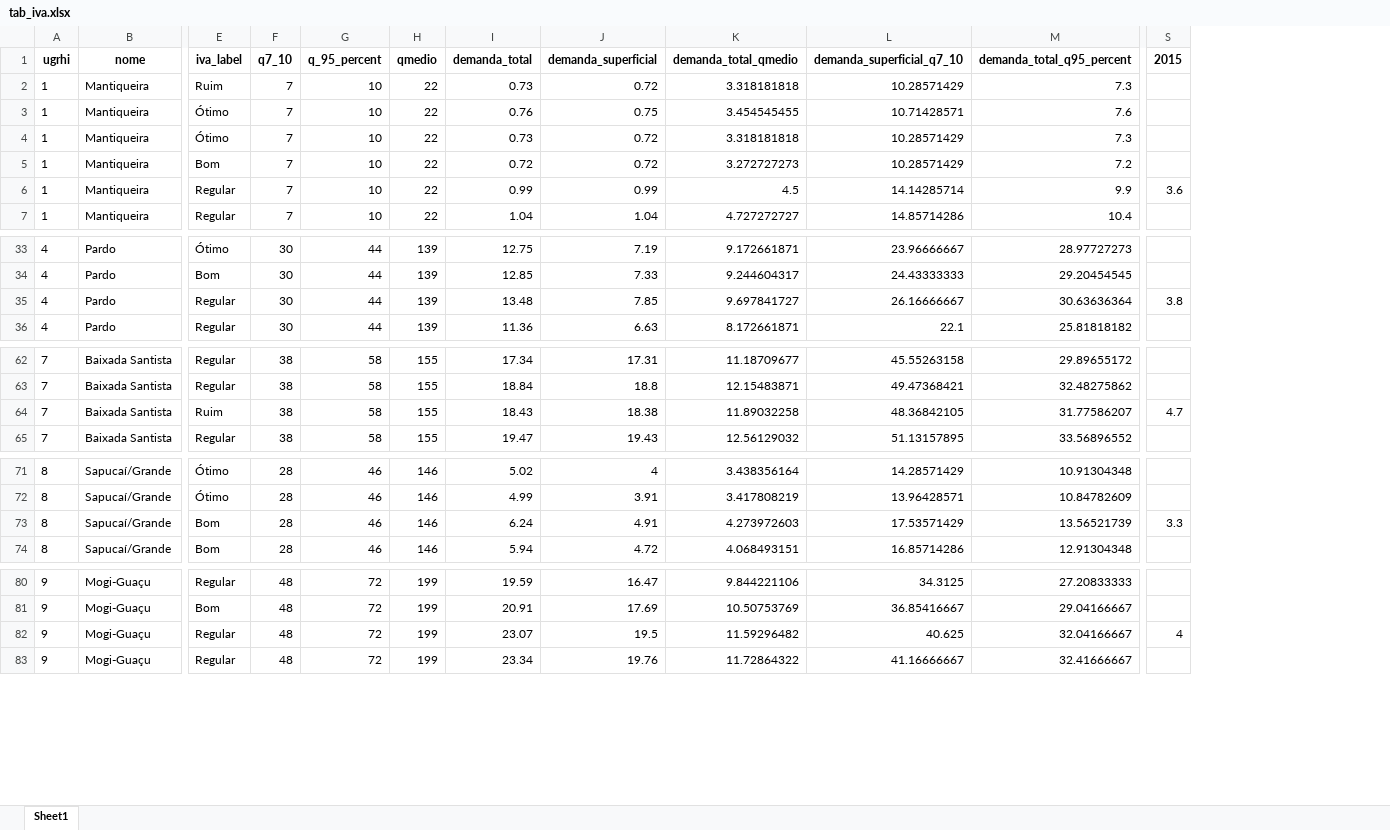
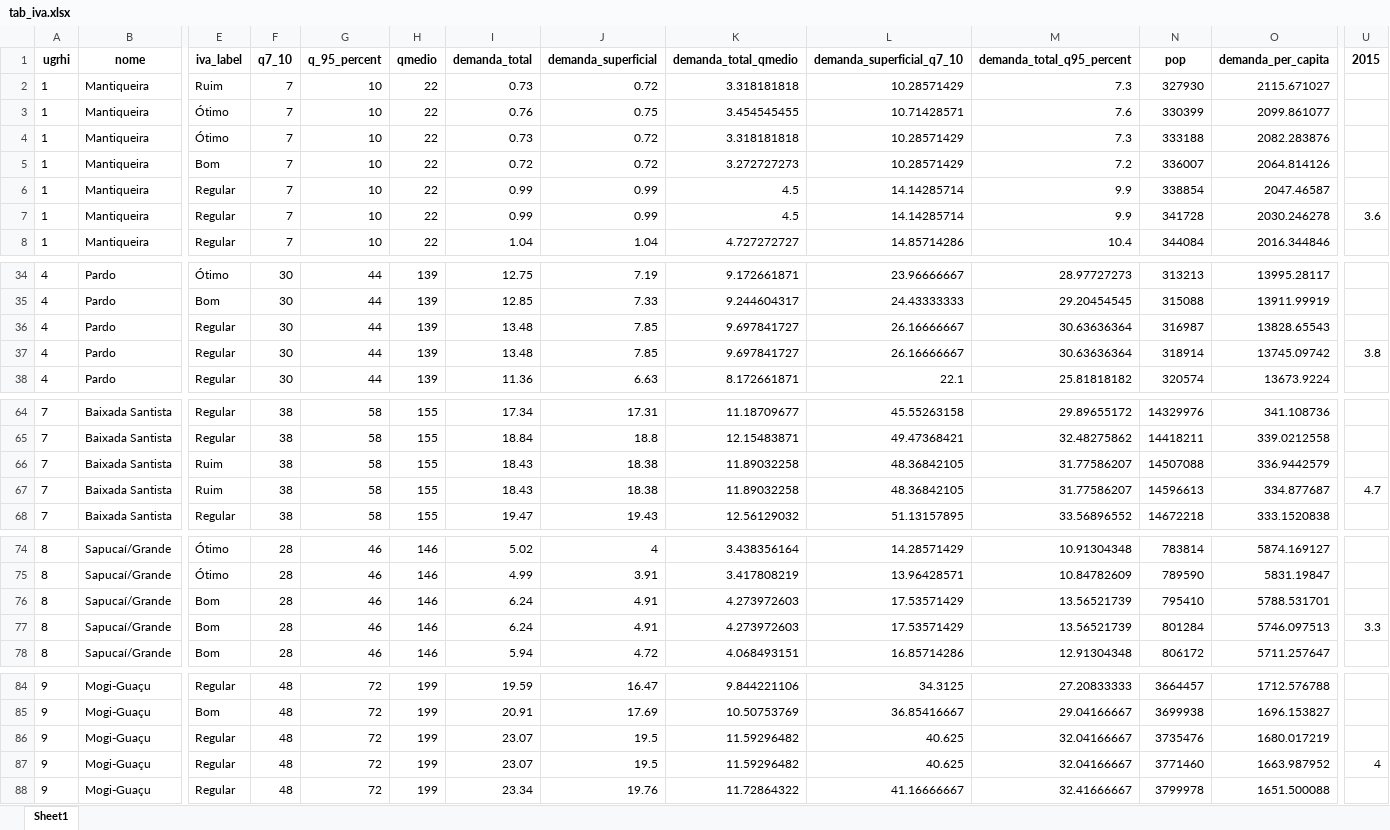
Before and after one commit to openvironment/ods6, an Excel workbook: data-raw/xlsx/tab_iva.xlsx, sheet Sheet1, drawn as a sheet; only a part is shown, gaps mark what is left out; values as stored, in another font and other column widths than the file's, no borders; addresses are those after the commit; rows hold the shown columns only; the diff covers the shown part only; the diff names each change by its address in the sheet, - before the commit and + after, or states it on an @@ line.

```diff
--- a/data-raw/xlsx/tab_iva.xlsx (sheet Sheet1)
+++ b/data-raw/xlsx/tab_iva.xlsx (sheet Sheet1)
+column N, rows 1-6: pop | 327930 | 330399 | 333188 | 336007 | 338854; row 8: 344084; rows 34-36: 313213 | 315088 | 316987; row 38: 320574; rows 64-66: 14329976 | 14418211 | 14507088; row 68: 14672218; rows 74-76: 783814 | 789590 | 795410; row 78: 806172; rows 84-86: 3664457 | 3699938 | 3735476; row 88: 3799978
+column O, rows 1-6: demanda_per_capita | 2115.671027 | 2099.861077 | 2082.283876 | 2064.814126 | 2047.46587; row 8: 2016.344846; rows 34-36: 13995.28117 | 13911.99919 | 13828.65543; row 38: 13673.9224; rows 64-66: 341.108736 | 339.0212558 | 336.9442579; row 68: 333.1520838; rows 74-76: 5874.169127 | 5831.19847 | 5788.531701; row 78: 5711.257647; rows 84-86: 1712.576788 | 1696.153827 | 1680.017219; row 88: 1651.500088
-U6: 3.6
+U6: (empty)
+row 7: 1 | Mantiqueira | Regular | 7 | 10 | 22 | 0.99 | 0.99 | 4.5 | 14.14285714 | 9.9 | 341728 | 2030.246278 | 3.6
-U36: 3.8
+U36: (empty)
+row 37: 4 | Pardo | Regular | 30 | 44 | 139 | 13.48 | 7.85 | 9.697841727 | 26.16666667 | 30.63636364 | 318914 | 13745.09742 | 3.8
-U66: 4.7
+U66: (empty)
+row 67: 7 | Baixada Santista | Ruim | 38 | 58 | 155 | 18.43 | 18.38 | 11.89032258 | 48.36842105 | 31.77586207 | 14596613 | 334.877687 | 4.7
-U76: 3.3
+U76: (empty)
+row 77: 8 | Sapucaí/Grande | Bom | 28 | 46 | 146 | 6.24 | 4.91 | 4.273972603 | 17.53571429 | 13.56521739 | 801284 | 5746.097513 | 3.3
-U86: 4
+U86: (empty)
+row 87: 9 | Mogi-Guaçu | Regular | 48 | 72 | 199 | 23.07 | 19.5 | 11.59296482 | 40.625 | 32.04166667 | 3771460 | 1663.987952 | 4
```
Also changed, not shown: 6 added rows and 6 edited cells elsewhere in this sheet, data-raw/xlsx/base_ugrhi.xlsx, data-raw/xlsx/tab_iap.xlsx, 17 other files.
